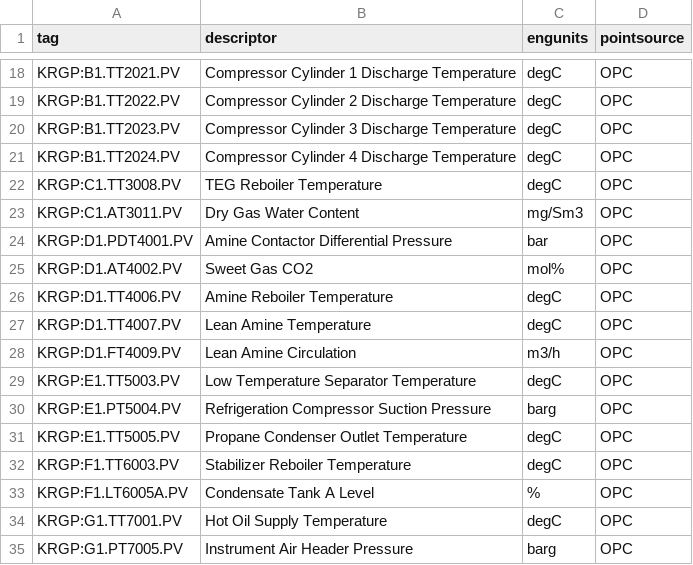
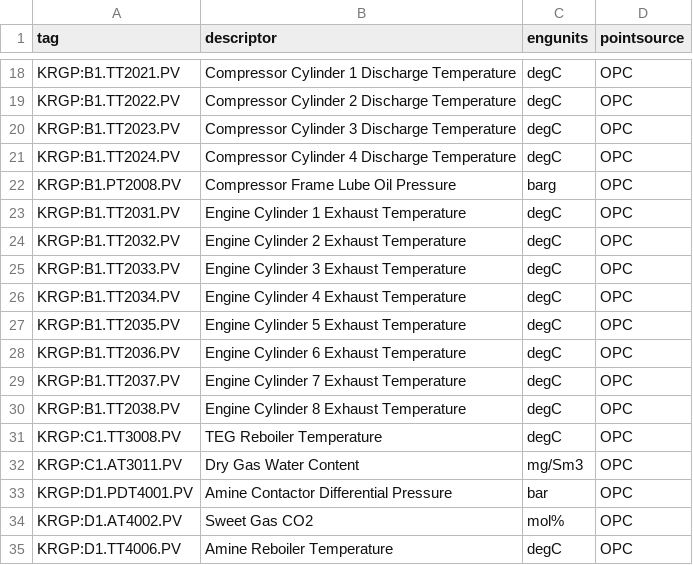
Before and after one commit to areed145/fuzer, a CSV file: fakeplant/bundles/kestrel/exports/pi_points.csv, drawn as a sheet; only a part is shown, gaps mark what is left out; the shorter side is filled out with more unchanged rows; the diff names each change by its address in the sheet, - before the commit and + after, or states it on an @@ line.

```diff
--- a/fakeplant/bundles/kestrel/exports/pi_points.csv
+++ b/fakeplant/bundles/kestrel/exports/pi_points.csv
+row 22: KRGP:B1.PT2008.PV | Compressor Frame Lube Oil Pressure | barg | OPC
+row 23: KRGP:B1.TT2031.PV | Engine Cylinder 1 Exhaust Temperature | degC | OPC
+row 24: KRGP:B1.TT2032.PV | Engine Cylinder 2 Exhaust Temperature | degC | OPC
+row 25: KRGP:B1.TT2033.PV | Engine Cylinder 3 Exhaust Temperature | degC | OPC
+row 26: KRGP:B1.TT2034.PV | Engine Cylinder 4 Exhaust Temperature | degC | OPC
+row 27: KRGP:B1.TT2035.PV | Engine Cylinder 5 Exhaust Temperature | degC | OPC
+row 28: KRGP:B1.TT2036.PV | Engine Cylinder 6 Exhaust Temperature | degC | OPC
+row 29: KRGP:B1.TT2037.PV | Engine Cylinder 7 Exhaust Temperature | degC | OPC
+row 30: KRGP:B1.TT2038.PV | Engine Cylinder 8 Exhaust Temperature | degC | OPC
```
Also changed, not shown: fakeplant/bundles/kestrel/exports/ec_downtime.csv, 26 other files.
